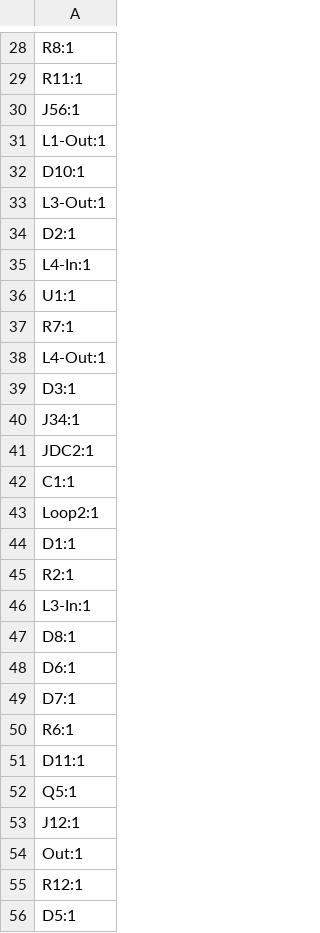
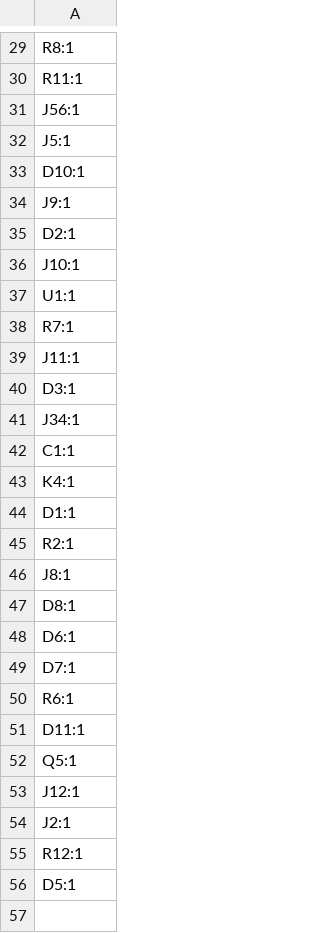
Before and after one commit to n8b5150/EfxSelector, a CSV file: gerbers/designators.csv, drawn as a sheet; only a part is shown, gaps mark what is left out; the diff covers the shown part only.

```diff
--- a/gerbers/designators.csv
+++ b/gerbers/designators.csv
@@ -30,18 +31,17 @@ R11:1
 J56:1
-L1-Out:1
+J5:1
 D10:1
-L3-Out:1
+J9:1
 D2:1
-L4-In:1
+J10:1
 U1:1
 R7:1
-L4-Out:1
+J11:1
 D3:1
 J34:1
-JDC2:1
 C1:1
-Loop2:1
+K4:1
 D1:1
 R2:1
-L3-In:1
+J8:1
 D8:1
@@ -53,3 +53,3 @@ Q5:1
 J12:1
-Out:1
+J2:1
 R12:1
```
Also changed, not shown: 1 added row and 11 edited cells elsewhere in this file, gerbers/bom.csv, gerbers/efxSel/bom.csv, 32 other files.
